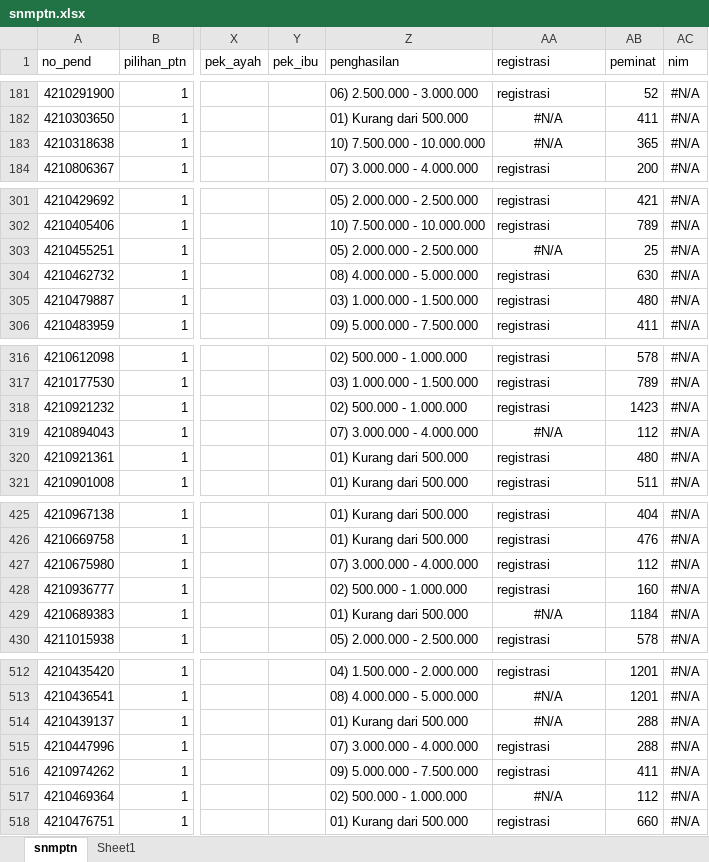
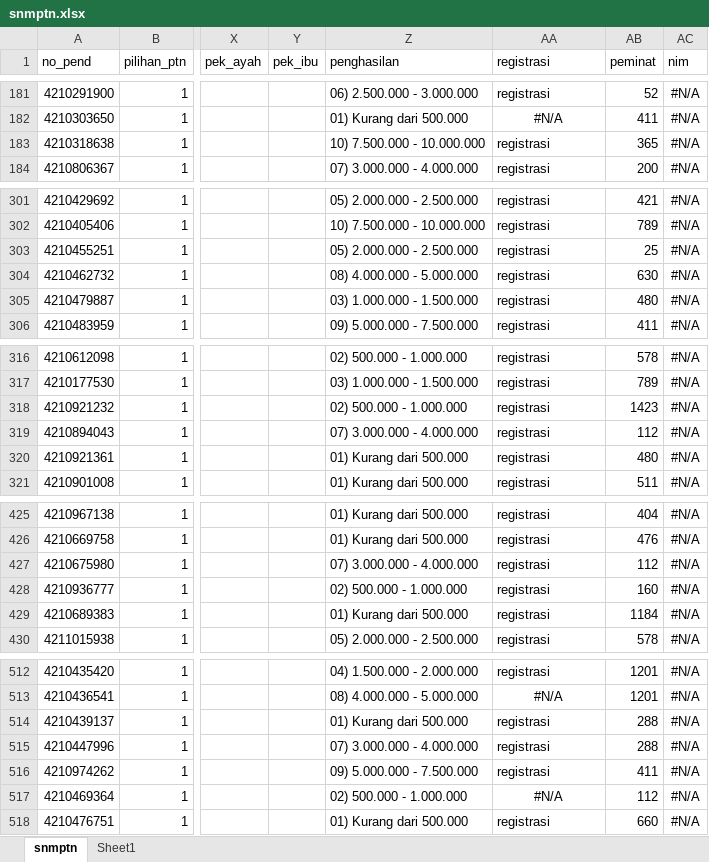
Before and after one commit to tirtareg/21snm, an Excel workbook: docs/snmptn.xlsx, sheet snmptn, drawn as a sheet; only a part is shown, gaps mark what is left out; values as stored, in another font and other column widths than the file's, no borders; the diff covers the shown part only; the diff names each change by its address in the sheet, - before the commit and + after, or states it on an @@ line.

```diff
--- a/docs/snmptn.xlsx (sheet snmptn)
+++ b/docs/snmptn.xlsx (sheet snmptn)
-AA183 (registrasi): #N/A
+AA183 (registrasi): registrasi
-AA183 alignment: center
+AA183 alignment: left
-AA303 (registrasi): #N/A
+AA303 (registrasi): registrasi
-AA303 alignment: center
+AA303 alignment: left
-AA319 (registrasi): #N/A
+AA319 (registrasi): registrasi
-AA319 alignment: center
+AA319 alignment: left
-AA429 (registrasi): #N/A
+AA429 (registrasi): registrasi
-AA429 alignment: center
+AA429 alignment: left
-AA514 (registrasi): #N/A
+AA514 (registrasi): registrasi
-AA514 alignment: center
+AA514 alignment: left
```
Also changed, not shown: 5 edited cells and cell formats elsewhere in this sheet, Sudah Registrasi.xlsx, docs/Sudah Registrasi.xlsx, 2 other files.
